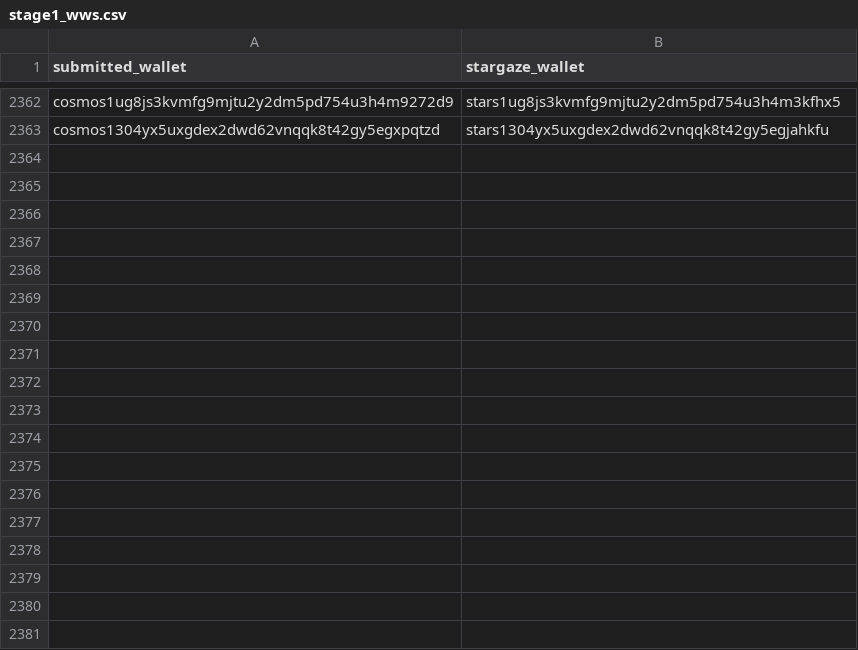
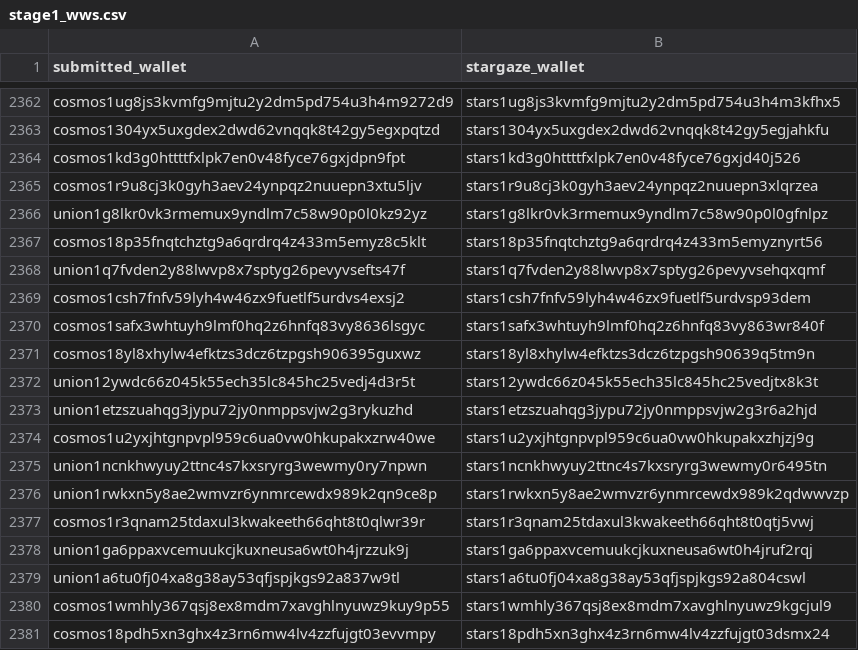
Before and after one commit to unionlabs/wandering-whale-sharks, a CSV file: stage1_wws.csv, drawn as a sheet; only a part is shown, gaps mark what is left out.

Commit message:
not all who wander are lost

```diff
--- a/stage1_wws.csv
+++ b/stage1_wws.csv
@@ -2363 +2363,19 @@ cosmos1ug8js3kvmfg9mjtu2y2dm5pd754u3h4m9272d9,stars1ug8js3kvmfg9mjtu2y2dm5pd754u
 cosmos1304yx5uxgdex2dwd62vnqqk8t42gy5egxpqtzd,stars1304yx5uxgdex2dwd62vnqqk8t42gy5egjahkfu
+cosmos1kd3g0httttfxlpk7en0v48fyce76gxjdpn9fpt,stars1kd3g0httttfxlpk7en0v48fyce76gxjd40j526
+cosmos1r9u8cj3k0gyh3aev24ynpqz2nuuepn3xtu5ljv,stars1r9u8cj3k0gyh3aev24ynpqz2nuuepn3xlqrzea
+union1g8lkr0vk3rmemux9yndlm7c58w90p0l0kz92yz,stars1g8lkr0vk3rmemux9yndlm7c58w90p0l0gfnlpz
+cosmos18p35fnqtchztg9a6qrdrq4z433m5emyz8c5klt,stars18p35fnqtchztg9a6qrdrq4z433m5emyznyrt56
+union1q7fvden2y88lwvp8x7sptyg26pevyvsefts47f,stars1q7fvden2y88lwvp8x7sptyg26pevyvsehqxqmf
+cosmos1csh7fnfv59lyh4w46zx9fuetlf5urdvs4exsj2,stars1csh7fnfv59lyh4w46zx9fuetlf5urdvsp93dem
+cosmos1safx3whtuyh9lmf0hq2z6hnfq83vy8636lsgyc,stars1safx3whtuyh9lmf0hq2z6hnfq83vy863wr840f
+cosmos18yl8xhylw4efktzs3dcz6tzpgsh906395guxwz,stars18yl8xhylw4efktzs3dcz6tzpgsh90639q5tm9n
+union12ywdc66z045k55ech35lc845hc25vedj4d3r5t,stars12ywdc66z045k55ech35lc845hc25vedjtx8k3t
+union1etzszuahqg3jypu72jy0nmppsvjw2g3rykuzhd,stars1etzszuahqg3jypu72jy0nmppsvjw2g3r6a2hjd
+cosmos1u2yxjhtgnpvpl959c6ua0vw0hkupakxzrw40we,stars1u2yxjhtgnpvpl959c6ua0vw0hkupakxzhjzj9g
+union1ncnkhwyuy2ttnc4s7kxsryrg3wewmy0ry7npwn,stars1ncnkhwyuy2ttnc4s7kxsryrg3wewmy0r6495tn
+union1rwkxn5y8ae2wmvzr6ynmrcewdx989k2qn9ce8p,stars1rwkxn5y8ae2wmvzr6ynmrcewdx989k2qdwwvzp
+cosmos1r3qnam25tdaxul3kwakeeth66qht8t0qlwr39r,stars1r3qnam25tdaxul3kwakeeth66qht8t0qtj5vwj
+union1ga6ppaxvcemuukcjkuxneusa6wt0h4jrzzuk9j,stars1ga6ppaxvcemuukcjkuxneusa6wt0h4jruf2rqj
+union1a6tu0fj04xa8g38ay53qfjspjkgs92a837w9tl,stars1a6tu0fj04xa8g38ay53qfjspjkgs92a804cswl
+cosmos1wmhly367qsj8ex8mdm7xavghlnyuwz9kuy9p55,stars1wmhly367qsj8ex8mdm7xavghlnyuwz9kgcjul9
+cosmos18pdh5xn3ghx4z3rn6mw4lv4zzfujgt03evvmpy,stars18pdh5xn3ghx4z3rn6mw4lv4zzfujgt03dsmx24
```
